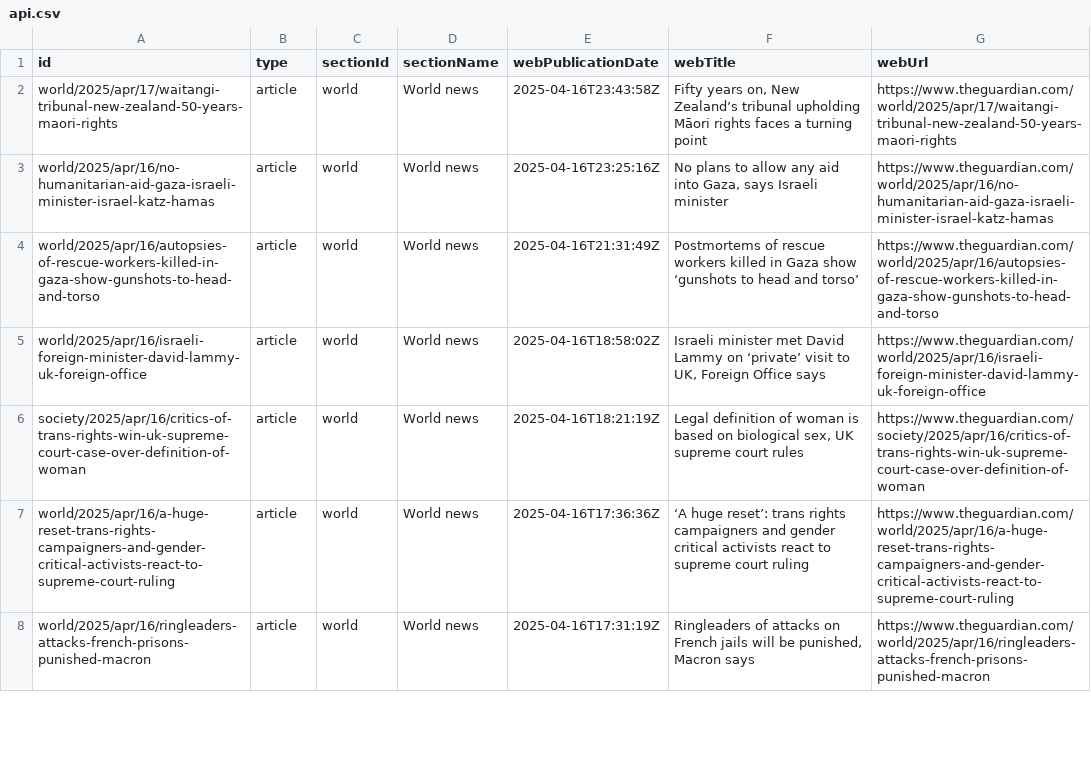
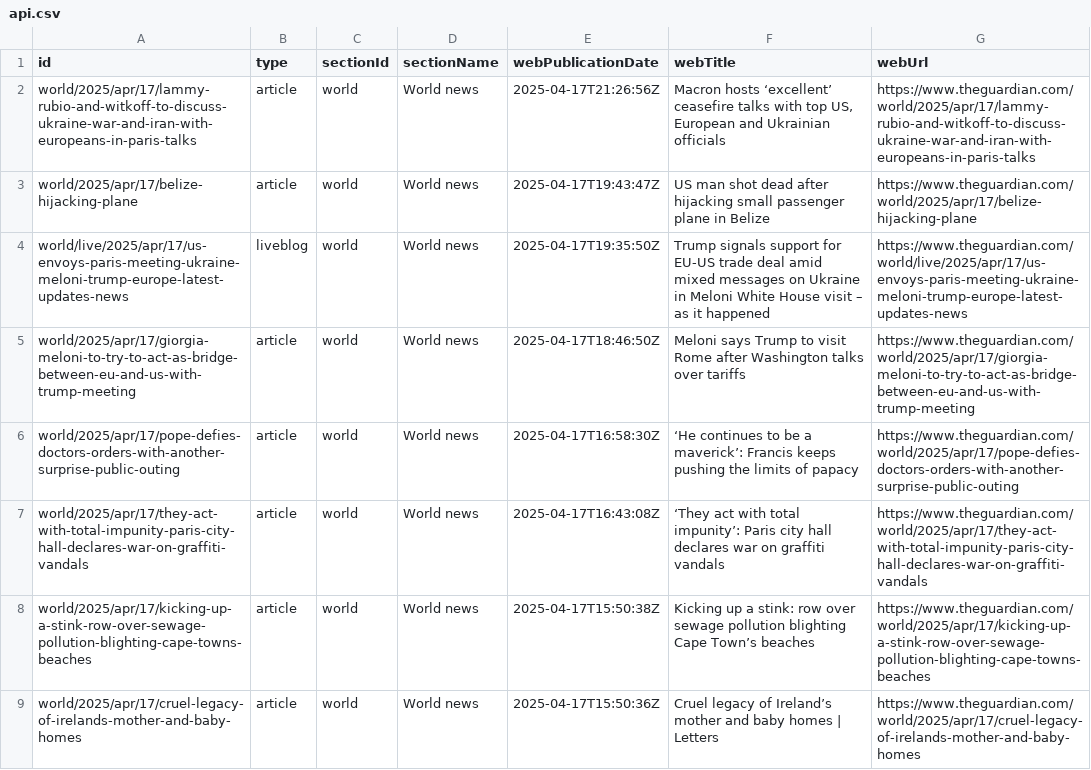
Before and after one commit to 400Ping/OpenSource-Platform, a CSV file: api.csv, drawn as a sheet; only a part is shown; the diff covers the shown part only.

```diff
--- a/api.csv
+++ b/api.csv
@@ -1,8 +1,9 @@
 id,type,sectionId,sectionName,webPublicationDate,webTitle,webUrl
-world/2025/apr/17/waitangi-tribunal-new-zealand-50-years-maori-rights,article,world,World news,2025-04-16T23:43:58Z,"Fifty years on, New Zealand’s tribunal upholding Māori rights faces a turning point",https://www.theguardian.com/world/2025/apr/17/waitangi-tribunal-new-zealand-50-years-maori-rights
-world/2025/apr/16/no-humanitarian-aid-gaza-israeli-minister-israel-katz-hamas,article,world,World news,2025-04-16T23:25:16Z,"No plans to allow any aid into Gaza, says Israeli minister",https://www.theguardian.com/world/2025/apr/16/no-humanitarian-aid-gaza-israeli-minister-israel-katz-hamas
-world/2025/apr/16/autopsies-of-rescue-workers-killed-in-gaza-show-gunshots-to-head-and-torso,article,world,World news,2025-04-16T21:31:49Z,Postmortems of rescue workers killed in Gaza show ‘gunshots to head and torso’,https://www.theguardian.com/world/2025/apr/16/autopsies-of-rescue-workers-killed-in-gaza-show-gunshots-to-head-and-torso
-world/2025/apr/16/israeli-foreign-minister-david-lammy-uk-foreign-office,article,world,World news,2025-04-16T18:58:02Z,"Israeli minister met David Lammy on ‘private’ visit to UK, Foreign Office says",https://www.theguardian.com/world/2025/apr/16/israeli-foreign-minister-david-lammy-uk-foreign-office
-society/2025/apr/16/critics-of-trans-rights-win-uk-supreme-court-case-over-definition-of-woman,article,world,World news,2025-04-16T18:21:19Z,"Legal definition of woman is based on biological sex, UK supreme court rules",https://www.theguardian.com/society/2025/apr/16/critics-of-trans-rights-win-uk-supreme-court-case-over-definition-of-woman
-world/2025/apr/16/a-huge-reset-trans-rights-campaigners-and-gender-critical-activists-react-to-supreme-court-ruling,article,world,World news,2025-04-16T17:36:36Z,‘A huge reset’: trans rights campaigners and gender critical activists react to supreme court ruling,https://www.theguardian.com/world/2025/apr/16/a-huge-reset-trans-rights-campaigners-and-gender-critical-activists-react-to-supreme-court-ruling
-world/2025/apr/16/ringleaders-attacks-french-prisons-punished-macron,article,world,World news,2025-04-16T17:31:19Z,"Ringleaders of attacks on French jails will be punished, Macron says",https://www.theguardian.com/world/2025/apr/16/ringleaders-attacks-french-prisons-punished-macron
+world/2025/apr/17/lammy-rubio-and-witkoff-to-discuss-ukraine-war-and-iran-with-europeans-in-paris-talks,article,world,World news,2025-04-17T21:26:56Z,"Macron hosts ‘excellent’ ceasefire talks with top US, European and Ukrainian officials",https://www.theguardian.com/world/2025/apr/17/lammy-rubio-and-witkoff-to-discuss-ukraine-war-and-iran-with-europeans-in-paris-talks
+world/2025/apr/17/belize-hijacking-plane,article,world,World news,2025-04-17T19:43:47Z,US man shot dead after hijacking small passenger plane in Belize,https://www.theguardian.com/world/2025/apr/17/belize-hijacking-plane
+world/live/2025/apr/17/us-envoys-paris-meeting-ukraine-meloni-trump-europe-latest-updates-news,liveblog,world,World news,2025-04-17T19:35:50Z,Trump signals support for EU-US trade deal amid mixed messages on Ukraine in Meloni White House visit – as it happened,https://www.theguardian.com/world/live/2025/apr/17/us-envoys-paris-meeting-ukraine-meloni-trump-europe-latest-updates-news
+world/2025/apr/17/giorgia-meloni-to-try-to-act-as-bridge-between-eu-and-us-with-trump-meeting,article,world,World news,2025-04-17T18:46:50Z,Meloni says Trump to visit Rome after Washington talks over tariffs,https://www.theguardian.com/world/2025/apr/17/giorgia-meloni-to-try-to-act-as-bridge-between-eu-and-us-with-trump-meeting
+world/2025/apr/17/pope-defies-doctors-orders-with-another-surprise-public-outing,article,world,World news,2025-04-17T16:58:30Z,‘He continues to be a maverick’: Francis keeps pushing the limits of papacy,https://www.theguardian.com/world/2025/apr/17/pope-defies-doctors-orders-with-another-surprise-public-outing
+world/2025/apr/17/they-act-with-total-impunity-paris-city-hall-declares-war-on-graffiti-vandals,article,world,World news,2025-04-17T16:43:08Z,‘They act with total impunity’: Paris city hall declares war on graffiti vandals,https://www.theguardian.com/world/2025/apr/17/they-act-with-total-impunity-paris-city-hall-declares-war-on-graffiti-vandals
+world/2025/apr/17/kicking-up-a-stink-row-over-sewage-pollution-blighting-cape-towns-beaches,article,world,World news,2025-04-17T15:50:38Z,Kicking up a stink: row over sewage pollution blighting Cape Town’s beaches,https://www.theguardian.com/world/2025/apr/17/kicking-up-a-stink-row-over-sewage-pollution-blighting-cape-towns-beaches
+world/2025/apr/17/cruel-legacy-of-irelands-mother-and-baby-homes,article,world,World news,2025-04-17T15:50:36Z,Cruel legacy of Ireland’s mother and baby homes | Letters,https://www.theguardian.com/world/2025/apr/17/cruel-legacy-of-irelands-mother-and-baby-homes
```
Also changed, not shown: 1 removed row and 48 edited cells elsewhere in this file.
